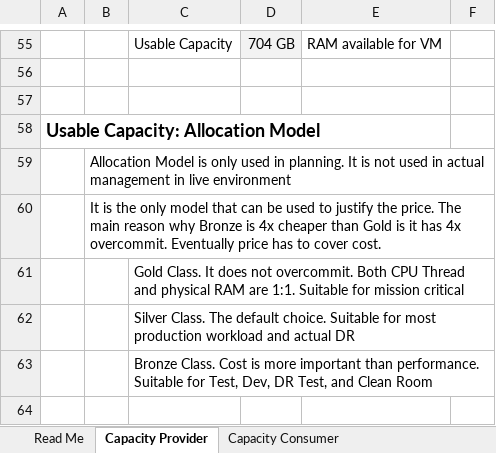
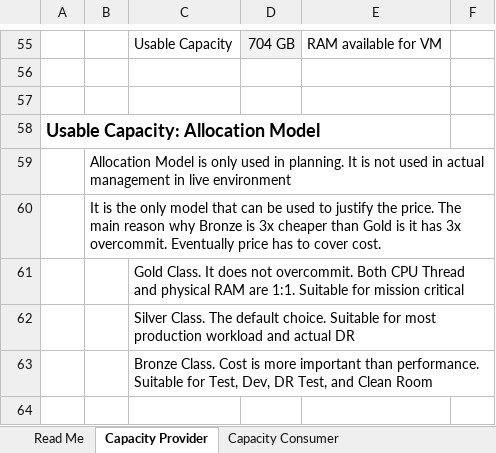
Before and after one commit to e1-rahabok/agent-e2, an Excel workbook: project/sources/Capacity Planning Stage.xlsx, sheet Capacity Provider, drawn as a sheet; only a part is shown, gaps mark what is left out; values as stored, in another font and other column widths than the file's, no borders; the diff names each change by its address in the sheet, - before the commit and + after, or states it on an @@ line.

Commit message:
Update Capacity Planning Stage.xlsx

```diff
--- a/project/sources/Capacity Planning Stage.xlsx (sheet Capacity Provider)
+++ b/project/sources/Capacity Planning Stage.xlsx (sheet Capacity Provider)
-B60: …Bronze is 4x cheaper than Gold is it has 4x overcommit. Eventually…
+B60: …Bronze is 3x cheaper than Gold is it has 3x overcommit. Eventually…
```
Also changed, not shown: sheet Capacity Consumer, sheet Read Me, formulas that keep their value.
